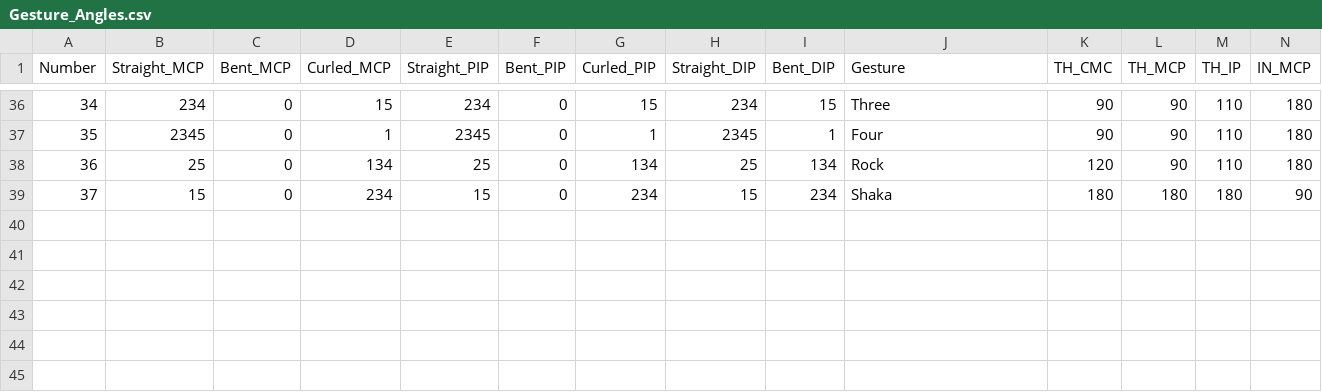
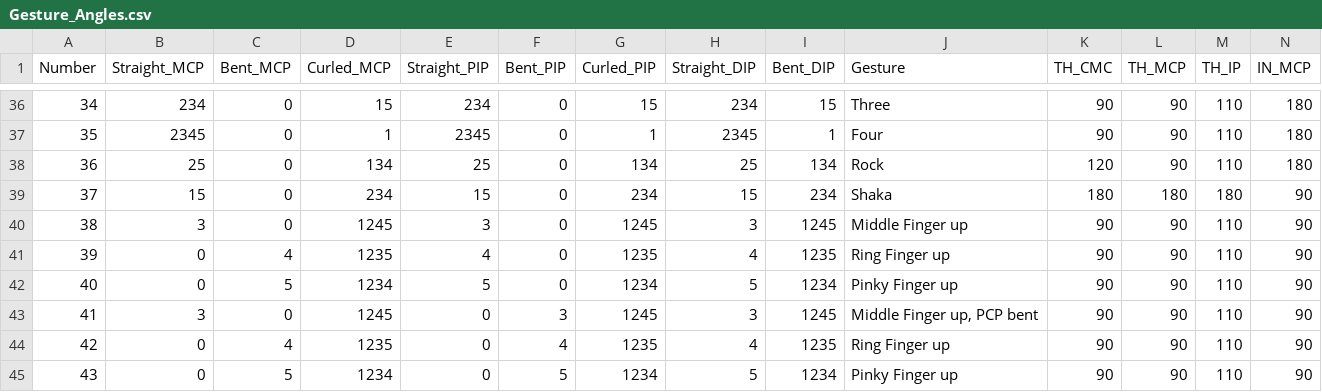
Before and after one commit to smokyfishy/THETA, a CSV file: Gesture_Angles.csv, drawn as a sheet; only a part is shown, gaps mark what is left out; rows hold the shown columns only; the diff names each change by its address in the sheet, - before the commit and + after, or states it on an @@ line.

Commit message:
added single finger straight up angles

```diff
--- a/Gesture_Angles.csv
+++ b/Gesture_Angles.csv
+row 40: 38 | 3 | 0 | 1245 | 3 | 0 | 1245 | 3 | 1245 | Middle Finger up | 90 | 90 | 110 | 90
+row 41: 39 | 0 | 4 | 1235 | 4 | 0 | 1235 | 4 | 1235 | Ring Finger up | 90 | 90 | 110 | 90
+row 42: 40 | 0 | 5 | 1234 | 5 | 0 | 1234 | 5 | 1234 | Pinky Finger up | 90 | 90 | 110 | 90
+row 43: 41 | 3 | 0 | 1245 | 0 | 3 | 1245 | 3 | 1245 | Middle Finger up, PCP bent | 90 | 90 | 110 | 90
+row 44: 42 | 0 | 4 | 1235 | 0 | 4 | 1235 | 4 | 1235 | Ring Finger up | 90 | 90 | 110 | 90
+row 45: 43 | 0 | 5 | 1234 | 0 | 5 | 1234 | 5 | 1234 | Pinky Finger up | 90 | 90 | 110 | 90
```
